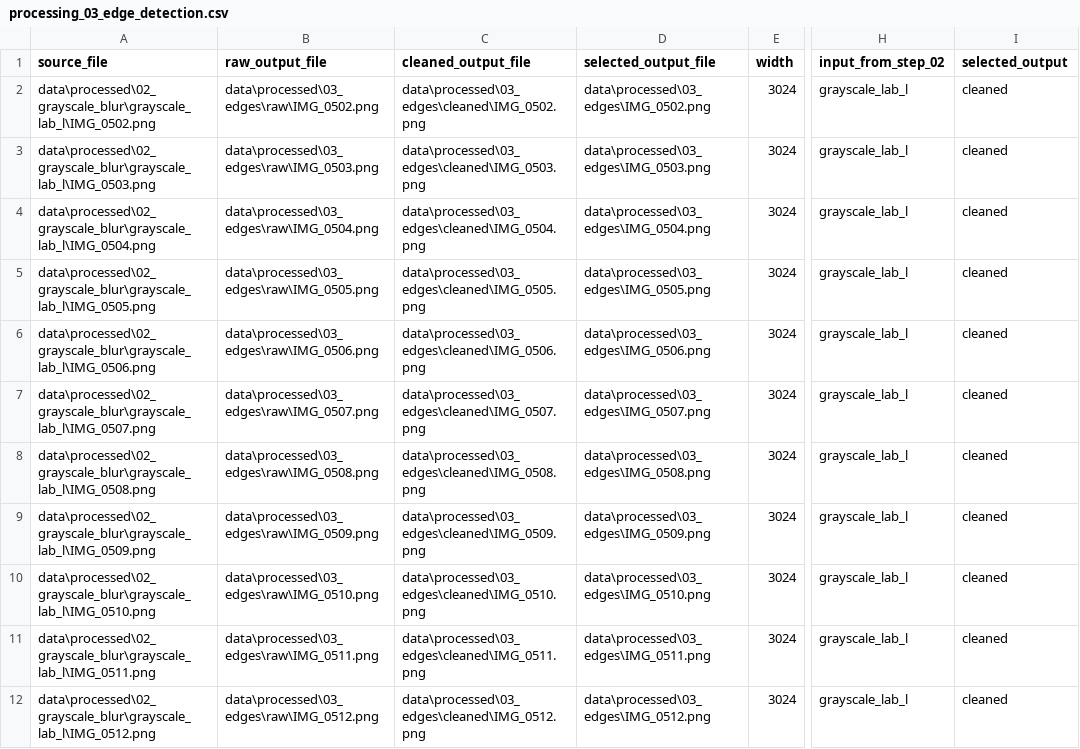
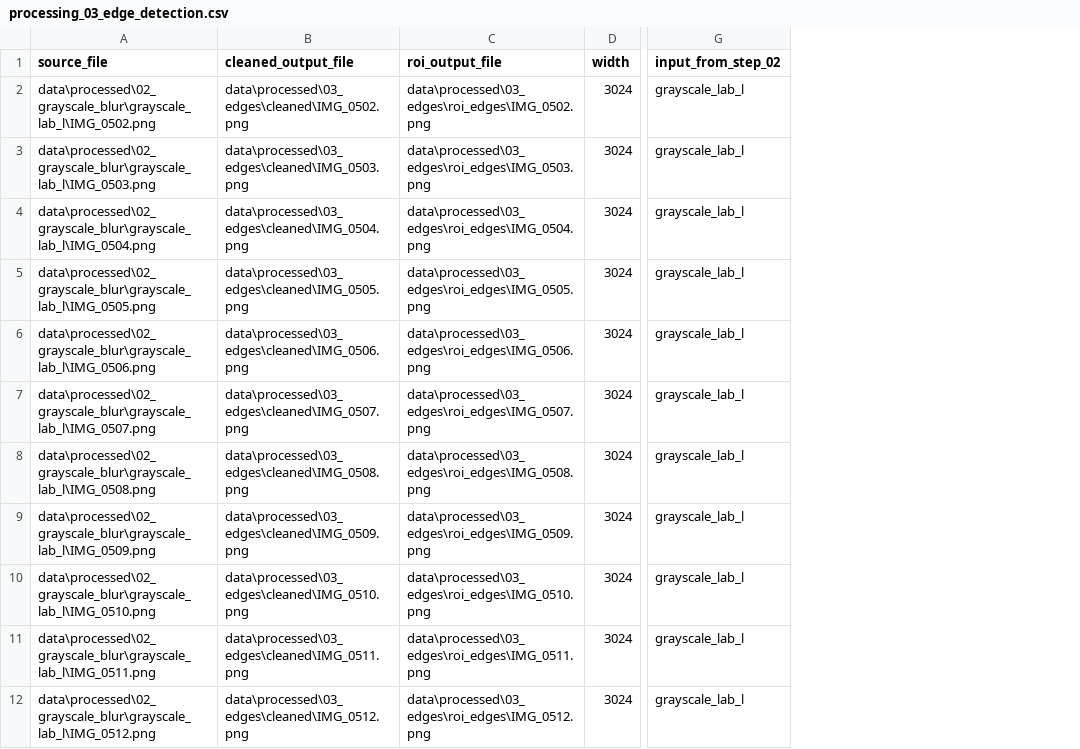
Before and after one commit to andjela-ristic/ski-boot-canting, a CSV file: data/metadata/processing_03_edge_detection.csv, drawn as a sheet; only a part is shown, gaps mark what is left out; removed rows and columns are numbered as before the commit, all else as after; the diff names each change by its address in the sheet, - before the commit and + after, or states it on an @@ line.

Commit message:
add: roi edges

```diff
--- a/data/metadata/processing_03_edge_detection.csv
+++ b/data/metadata/processing_03_edge_detection.csv
-column B (raw_output_file), rows 2-12: data\processed\03_edges\raw\IMG_0502.png | data\processed\03_edges\raw\IMG_0503.png | data\processed\03_edges\raw\IMG_0504.png | data\processed\03_edges\raw\IMG_0505.png | data\processed\03_edges\raw\IMG_0506.png | data\processed\03_edges\raw\IMG_0507.png | data\processed\03_edges\raw\IMG_0508.png | data\processed\03_edges\raw\IMG_0509.png | data\processed\03_edges\raw\IMG_0510.png | data\processed\03_edges\raw\IMG_0511.png | data\processed\03_edges\raw\IMG_0512.png
-column D (selected_output_file), rows 2-12: data\processed\03_edges\IMG_0502.png | data\processed\03_edges\IMG_0503.png | data\processed\03_edges\IMG_0504.png | data\processed\03_edges\IMG_0505.png | data\processed\03_edges\IMG_0506.png | data\processed\03_edges\IMG_0507.png | data\processed\03_edges\IMG_0508.png | data\processed\03_edges\IMG_0509.png | data\processed\03_edges\IMG_0510.png | data\processed\03_edges\IMG_0511.png | data\processed\03_edges\IMG_0512.png
+column C (roi_output_file), rows 2-12: data\processed\03_edges\roi_edges\IMG_0502.png | data\processed\03_edges\roi_edges\IMG_0503.png | data\processed\03_edges\roi_edges\IMG_0504.png | data\processed\03_edges\roi_edges\IMG_0505.png | data\processed\03_edges\roi_edges\IMG_0506.png | data\processed\03_edges\roi_edges\IMG_0507.png | data\processed\03_edges\roi_edges\IMG_0508.png | data\processed\03_edges\roi_edges\IMG_0509.png | data\processed\03_edges\roi_edges\IMG_0510.png | data\processed\03_edges\roi_edges\IMG_0511.png | data\processed\03_edges\roi_edges\IMG_0512.png
-column I (selected_output), rows 2-12: all cleaned
```
Also changed, not shown: 37 other files.
